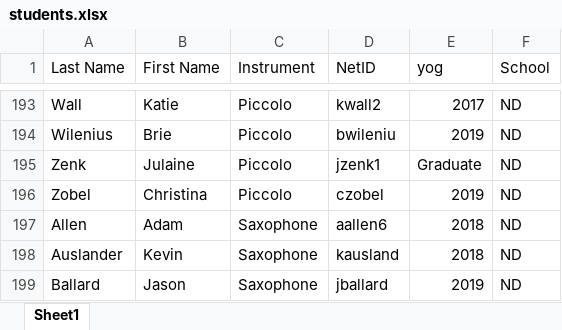
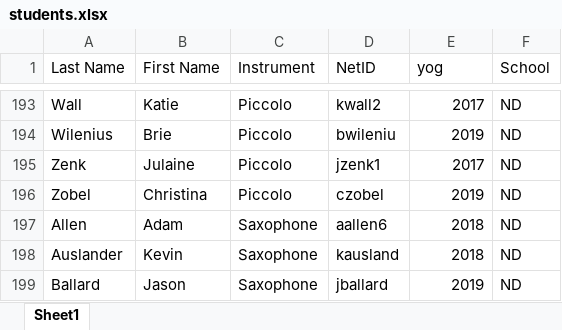
Before and after one commit to timzchang/cse30246_project, an Excel workbook: db/students.xlsx, sheet Sheet1, drawn as a sheet; only a part is shown, gaps mark what is left out; values as stored, in another font and other column widths than the file's, no borders; the diff names each change by its address in the sheet, - before the commit and + after, or states it on an @@ line.

```diff
--- a/db/students.xlsx (sheet Sheet1)
+++ b/db/students.xlsx (sheet Sheet1)
-E195 (yog): Graduate
+E195 (yog): 2017
```
Also changed, not shown: 1 other file.
